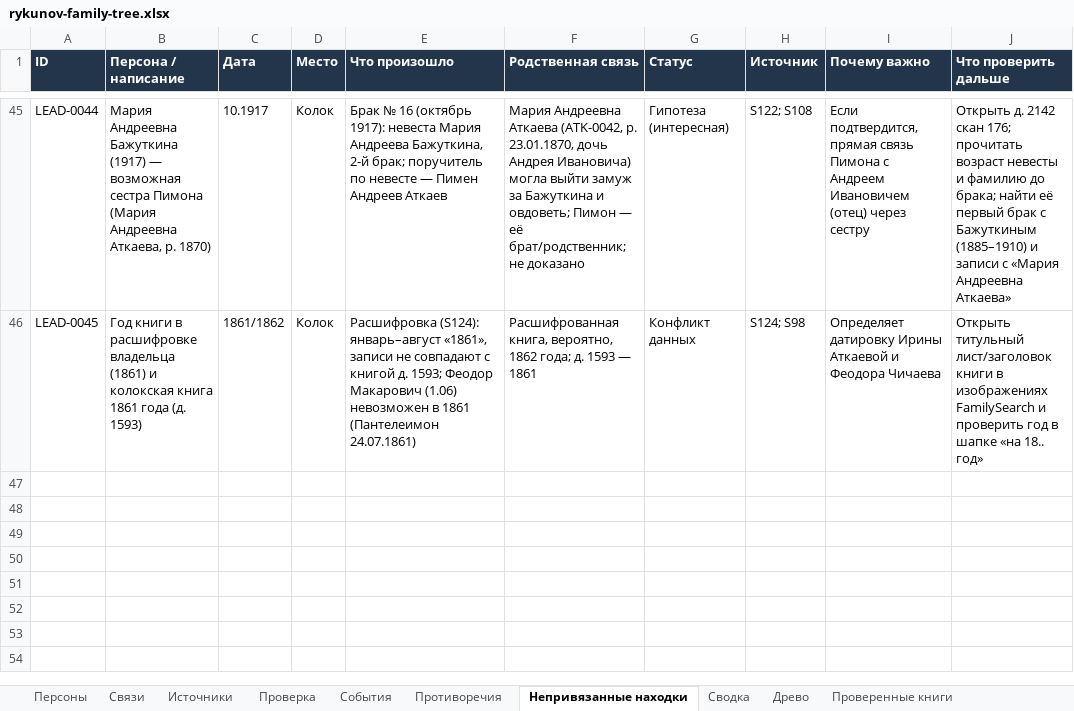
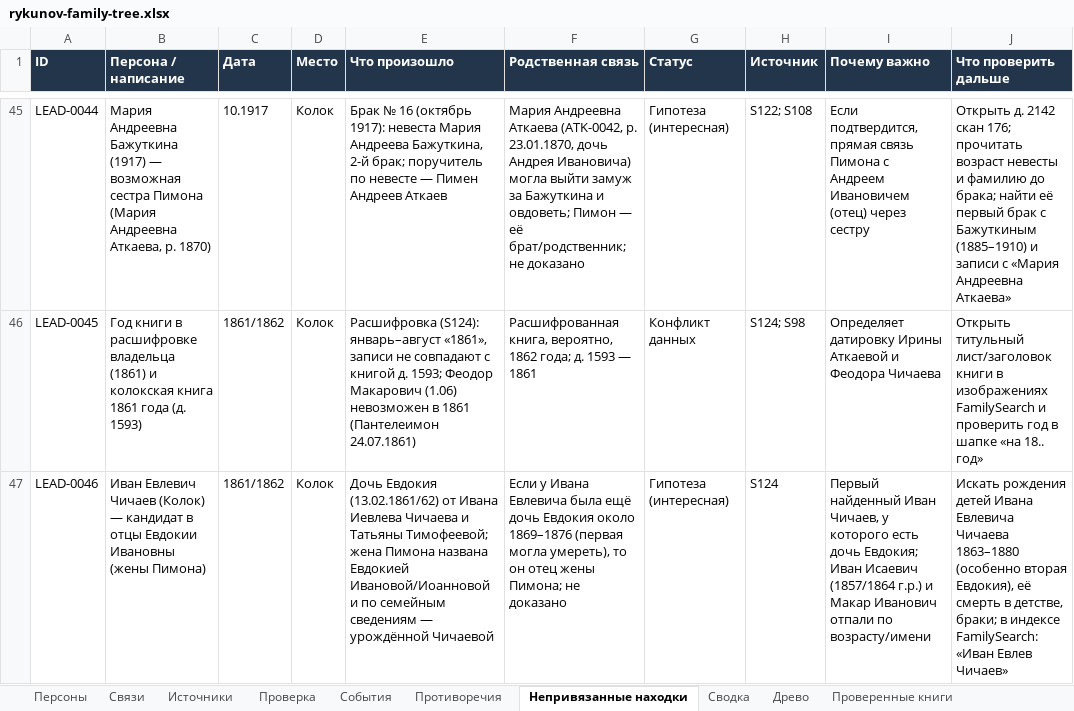
Before and after one commit to kilevoy/rykunov-family-tree, an Excel workbook: data/rykunov-family-tree.xlsx, sheet Непривязанные находки, drawn as a sheet; only a part is shown, gaps mark what is left out; values as stored, in another font and other column widths than the file's, no borders; the diff names each change by its address in the sheet, - before the commit and + after, or states it on an @@ line.

```diff
--- a/data/rykunov-family-tree.xlsx (sheet Непривязанные находки)
+++ b/data/rykunov-family-tree.xlsx (sheet Непривязанные находки)
+row 47: LEAD-0046 | Иван Евлевич Чичаев (Колок) — кандидат в отцы Евдокии Ивановны (жены Пимона) | 1861/1862 | Колок | Дочь Евдокия (13.02.1861/62) от Ивана Иевлева Чичаева и Татьяны Тимофеевой; жена Пимона названа Евдокией Ивановой/Иоанновой и по семейным сведениям — урождённой Чичаевой | Если у Ивана Евлевича была ещё дочь Евдокия около 1869–1876 (первая могла умереть), то он отец жены Пимона; не доказано | Гипотеза (интересная) | S124 | Первый найденный Иван Чичаев, у которого есть дочь Евдокия; Иван Исаевич (1857/1864 г.р.) и Макар Иванович отпали по возрасту/имени | Искать рождения детей Ивана Евлевича Чичаева 1863–1880 (особенно вторая Евдокия), её смерть в детстве, браки; в индексе FamilySearch: «Иван Евлев Чичаев»
```
Also changed, not shown: sheet Персоны, sheet Связи, sheet Источники.
